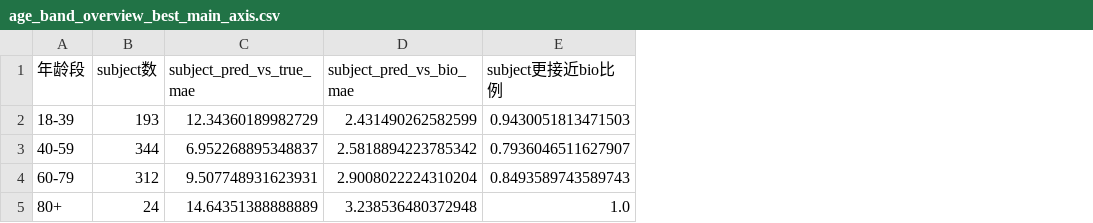
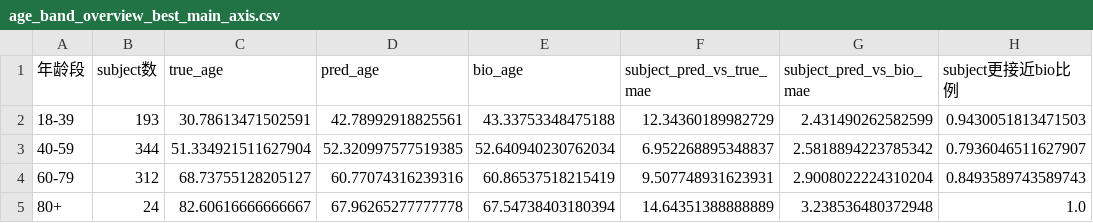
Before and after one commit to CShrimp0/stage_age_predict, a CSV file: results/reports/single_ml/run_20260411_003506_ta_healthy_nested_cv_fusion_whole_roi_masked_cached_ridge/tables/age_band_overview_best_main_axis.csv, drawn as a sheet; only a part is shown; the diff names each change by its address in the sheet, - before the commit and + after, or states it on an @@ line.

```diff
--- a/results/reports/single_ml/run_20260411_003506_ta_healthy_nested_cv_fusion_whole_roi_masked_cached_ridge/tables/age_band_overview_best_main_axis.csv
+++ b/results/reports/single_ml/run_20260411_003506_ta_healthy_nested_cv_fusion_whole_roi_masked_cached_ridge/tables/age_band_overview_best_main_axis.csv
+column C (true_age), rows 2-5: 30.78613471502591 | 51.334921511627904 | 68.73755128205127 | 82.60616666666667
+column D (pred_age), rows 2-5: 42.78992918825561 | 52.320997577519385 | 60.77074316239316 | 67.96265277777778
+column E (bio_age), rows 2-5: 43.33753348475188 | 52.640940230762034 | 60.86537518215419 | 67.54738403180394
```
Also changed, not shown: 6 other files.
